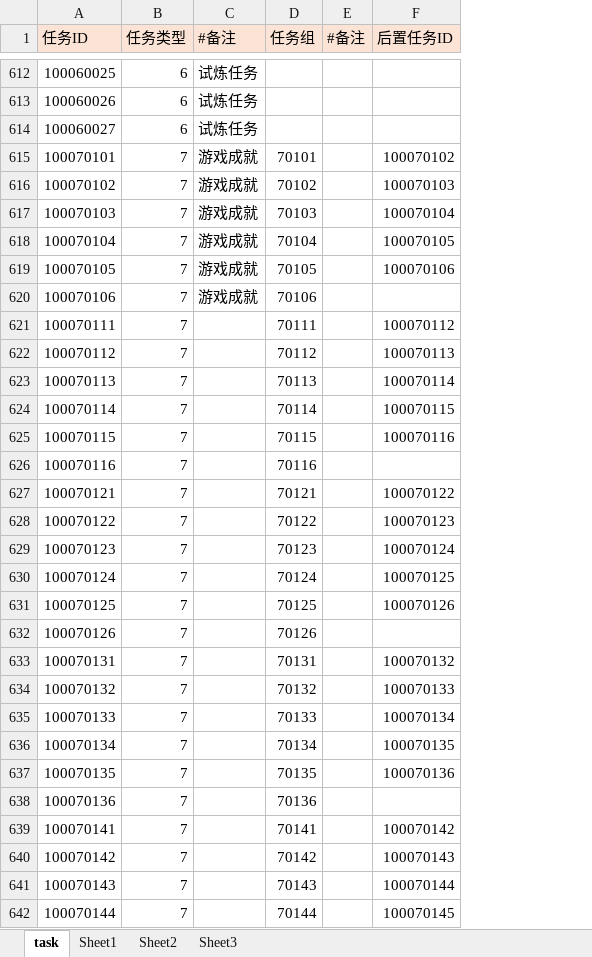
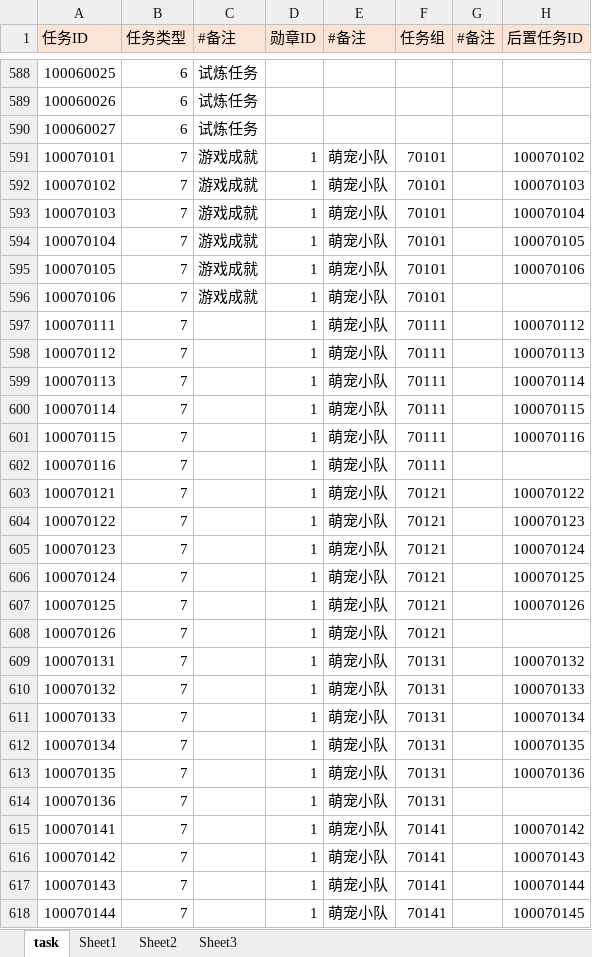
Before and after one commit to yanhailong/jjj_server, an Excel workbook: hall/resources/sample/task.xlsx, sheet task, drawn as a sheet; only a part is shown, gaps mark what is left out; values as stored, in another font and other column widths than the file's, no borders; conditional formats not drawn; addresses are those after the commit; the diff covers the shown part only; the diff names each change by its address in the sheet, - before the commit and + after, or states it on an @@ line.

```diff
--- a/hall/resources/sample/task.xlsx (sheet task)
+++ b/hall/resources/sample/task.xlsx (sheet task)
+column D (勋章ID), rows 591-618: all 1
+column E (#备注), rows 591-618: all 萌宠小队
-F592 (任务组): 70102
+F592 (任务组): 70101
-F593 (任务组): 70103
+F593 (任务组): 70101
-F594 (任务组): 70104
+F594 (任务组): 70101
-F595 (任务组): 70105
+F595 (任务组): 70101
-F596 (任务组): 70106
+F596 (任务组): 70101
-F598 (任务组): 70112
+F598 (任务组): 70111
-F599 (任务组): 70113
+F599 (任务组): 70111
-F600 (任务组): 70114
+F600 (任务组): 70111
-F601 (任务组): 70115
+F601 (任务组): 70111
-F602 (任务组): 70116
+F602 (任务组): 70111
-F604 (任务组): 70122
+F604 (任务组): 70121
-F605 (任务组): 70123
+F605 (任务组): 70121
-F606 (任务组): 70124
+F606 (任务组): 70121
-F607 (任务组): 70125
+F607 (任务组): 70121
-F608 (任务组): 70126
+F608 (任务组): 70121
-F610 (任务组): 70132
+F610 (任务组): 70131
-F611 (任务组): 70133
+F611 (任务组): 70131
-F612 (任务组): 70134
+F612 (任务组): 70131
-F613 (任务组): 70135
+F613 (任务组): 70131
-F614 (任务组): 70136
+F614 (任务组): 70131
-F616 (任务组): 70142
+F616 (任务组): 70141
-F617 (任务组): 70143
+F617 (任务组): 70141
-F618 (任务组): 70144
+F618 (任务组): 70141
```
Also changed, not shown: 24 removed rows and 481 edited cells elsewhere in this sheet, formulas that keep their value, hall/resources/sample/MedalBuff.xlsx, hall/resources/sample/runninglight.xlsx, 44 other files.
